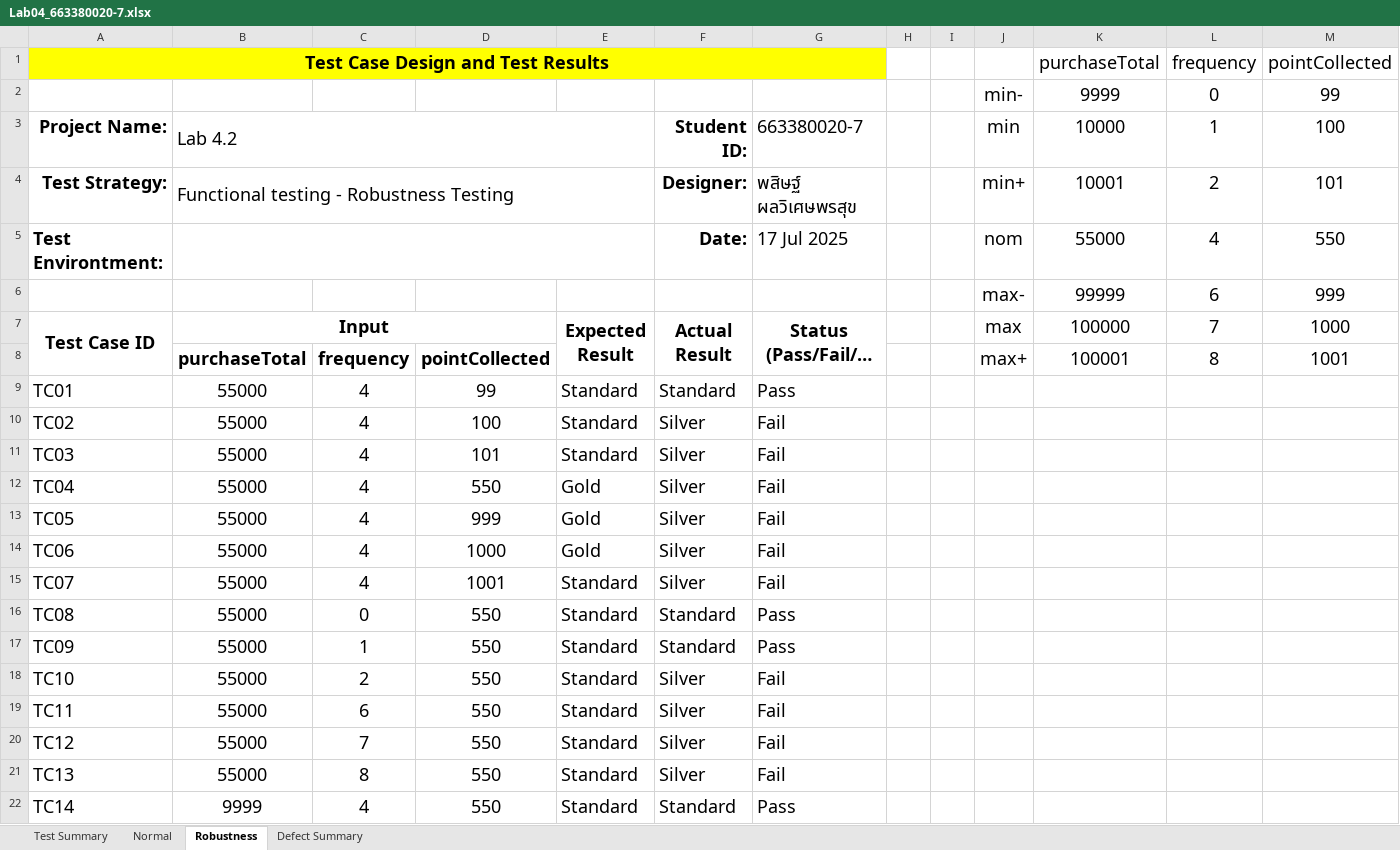
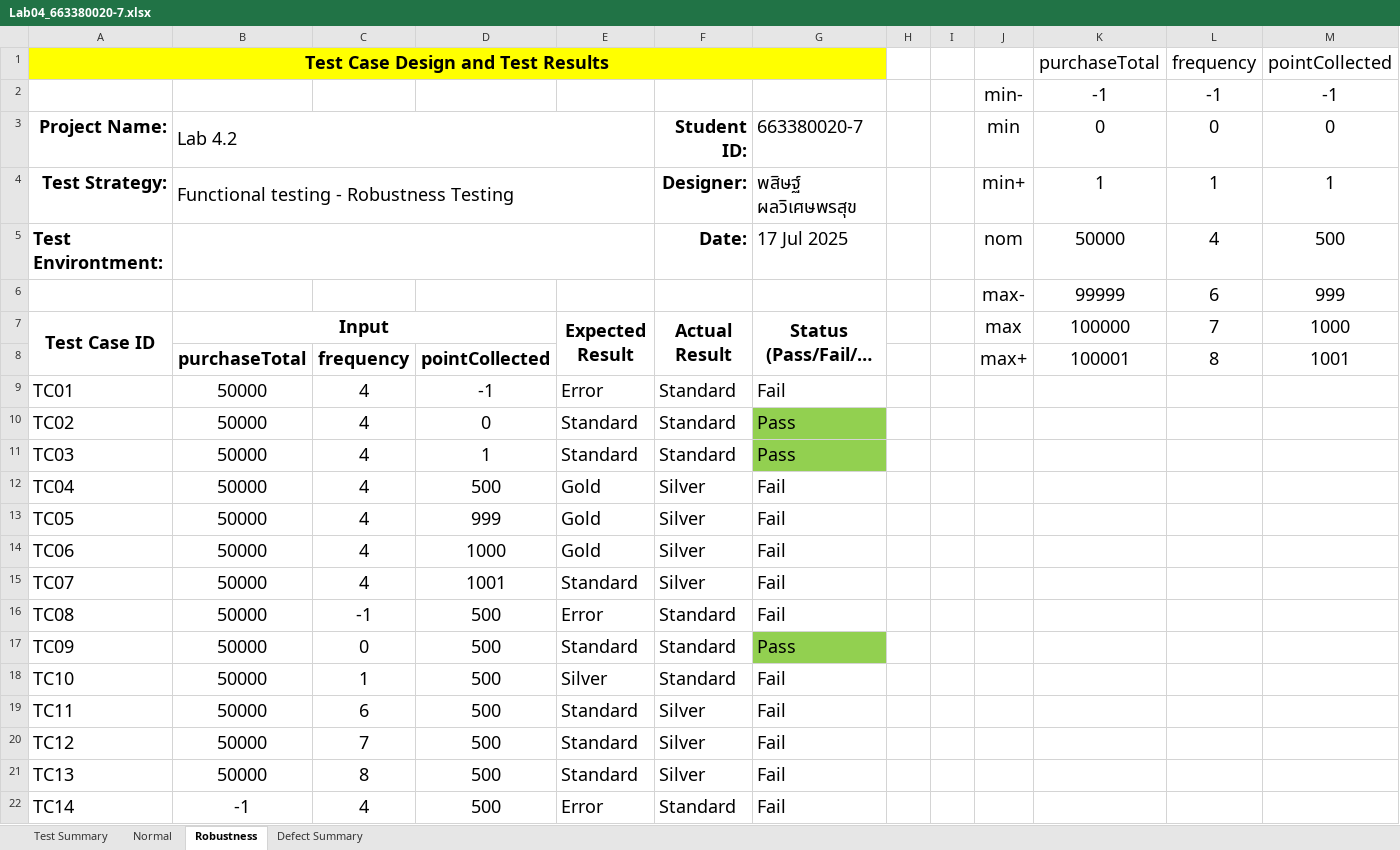
Before and after one commit to pasitgut/CP353201_SQA, an Excel workbook: Lab04_663380020-7.xlsx, sheet Robustness, drawn as a sheet; only a part is shown; long unchanged cells end in …; values as stored, in another font and other column widths than the file's, no borders; charts and pictures not drawn; removed rows and columns are numbered as before the commit, all else as after; the diff covers the shown part only; the diff names each change by its address in the sheet, - before the commit and + after, or states it on an @@ line.

```diff
--- a/Lab04_663380020-7.xlsx (sheet Robustness)
+++ b/Lab04_663380020-7.xlsx (sheet Robustness)
-row 2:  |  |  |  |  |  |  |  |  | min- | 9999 | 0 | 99
+row 2:  |  |  |  |  |  |  |  |  | min- | -1 | -1 | -1
-K3: 10000
+K3: 0
-L3: 1
+L3: 0
-M3: 100
+M3: 0
-K4: 10001
+K4: 1
-L4: 2
+L4: 1
-M4: 101
+M4: 1
-K5: 55000
+K5: 50000
-M5: 550
+M5: 500
-B9:B21: 55000
+B9:B21: 50000
-D9: 99
+D9: -1
-E9: Standard
+E9: Error
-G9: Pass
+G9: Fail
-D10: 100
+D10: 0
-F10:F11: Silver
+F10:F11: Standard
-G10:G11: Fail
+G10:G11: Pass
-G10:G11 fill: none
+G10:G11 fill: #92D050
-D11: 101
+D11: 1
-D12: 550
+D12: 500
-C16: 0
+C16: -1
-D16:D22: 550
+D16:D22: 500
-E16: Standard
+E16: Error
-G16: Pass
+G16: Fail
-C17: 1
+C17: 0
-G17 fill: none
+G17 fill: #92D050
-C18: 2
+C18: 1
-E18: Standard
+E18: Silver
-F18: Silver
+F18: Standard
-B22: 9999
+B22: -1
-E22: Standard
+E22: Error
-G22: Pass
+G22: Fail
```
Also changed, not shown: 11 edited cells and cell formats elsewhere in this sheet, sheet Defect Summary, sheet Normal, sheet Test Summary, formulas that keep their value, 43 other files.
